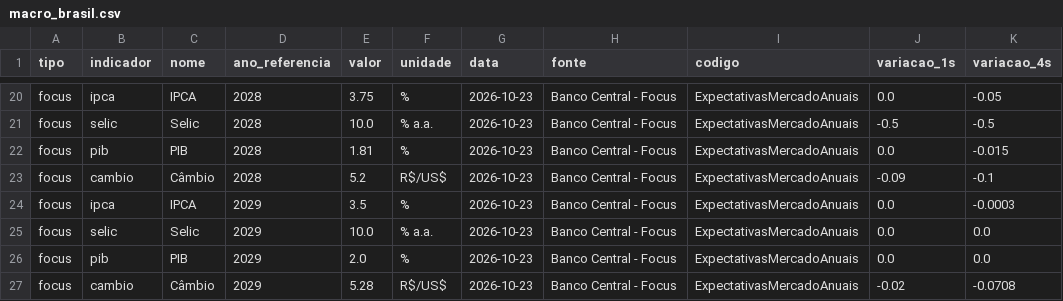
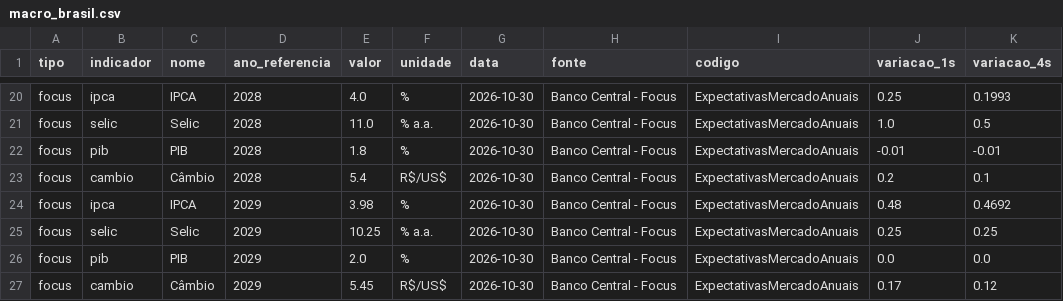
Before and after one commit to flowtradelab/flow, a CSV file: data/macro_brasil.csv, drawn as a sheet; only a part is shown, gaps mark what is left out; the diff covers the shown part only; the diff names each change by its address in the sheet, - before the commit and + after, or states it on an @@ line.

```diff
--- a/data/macro_brasil.csv
+++ b/data/macro_brasil.csv
-E20 (valor): 3.75
+E20 (valor): 4.0
-G20:G27 (data): 2026-10-23
+G20:G27 (data): 2026-10-30
-J20 (variacao_1s): 0.0
+J20 (variacao_1s): 0.25
-K20 (variacao_4s): -0.05
+K20 (variacao_4s): 0.1993
-E21 (valor): 10.0
+E21 (valor): 11.0
-J21 (variacao_1s): -0.5
+J21 (variacao_1s): 1.0
-K21 (variacao_4s): -0.5
+K21 (variacao_4s): 0.5
-E22 (valor): 1.81
+E22 (valor): 1.8
-J22 (variacao_1s): 0.0
+J22 (variacao_1s): -0.01
-K22 (variacao_4s): -0.015
+K22 (variacao_4s): -0.01
-E23 (valor): 5.2
+E23 (valor): 5.4
-J23 (variacao_1s): -0.09
+J23 (variacao_1s): 0.2
-K23 (variacao_4s): -0.1
+K23 (variacao_4s): 0.1
-E24 (valor): 3.5
+E24 (valor): 3.98
-J24 (variacao_1s): 0.0
+J24 (variacao_1s): 0.48
-K24 (variacao_4s): -0.0003
+K24 (variacao_4s): 0.4692
-E25 (valor): 10.0
+E25 (valor): 10.25
-J25 (variacao_1s): 0.0
+J25 (variacao_1s): 0.25
-K25 (variacao_4s): 0.0
+K25 (variacao_4s): 0.25
-E27 (valor): 5.28
+E27 (valor): 5.45
-J27 (variacao_1s): -0.02
+J27 (variacao_1s): 0.17
-K27 (variacao_4s): -0.0708
+K27 (variacao_4s): 0.12
```
Also changed, not shown: 39 edited cells elsewhere in this file, 1 other file.
